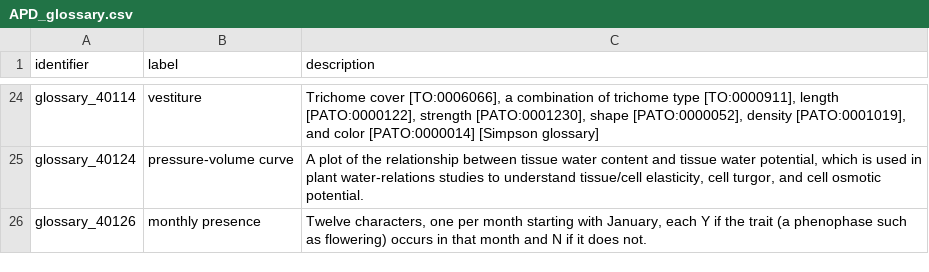
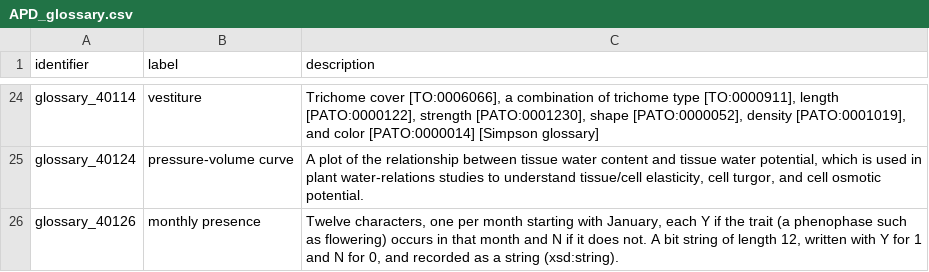
Before and after one commit to traitecoevo/APD, a CSV file: data/APD_glossary.csv, drawn as a sheet; only a part is shown, gaps mark what is left out.

```diff
--- a/data/APD_glossary.csv
+++ b/data/APD_glossary.csv
@@ -25,2 +25,2 @@ glossary_40114,vestiture,"Trichome cover [TO:0006066], a combination of trichome
 glossary_40124,pressure-volume curve,"A plot of the relationship between tissue water content and tissue water potential, which is used in plant water-relations studies to understand tissue/cell elasticity, cell turgor, and cell osmotic potential."
-glossary_40126,monthly presence,"Twelve characters, one per month starting with January, each Y if the trait (a phenophase such as flowering) occurs in that month and N if it does not."
+glossary_40126,monthly presence,"Twelve characters, one per month starting with January, each Y if the trait (a phenophase such as flowering) occurs in that month and N if it does not. A bit string of length 12, written with Y for 1 and N for 0, and recorded as a string (xsd:string)."
```
Also changed, not shown: 1 other file.
